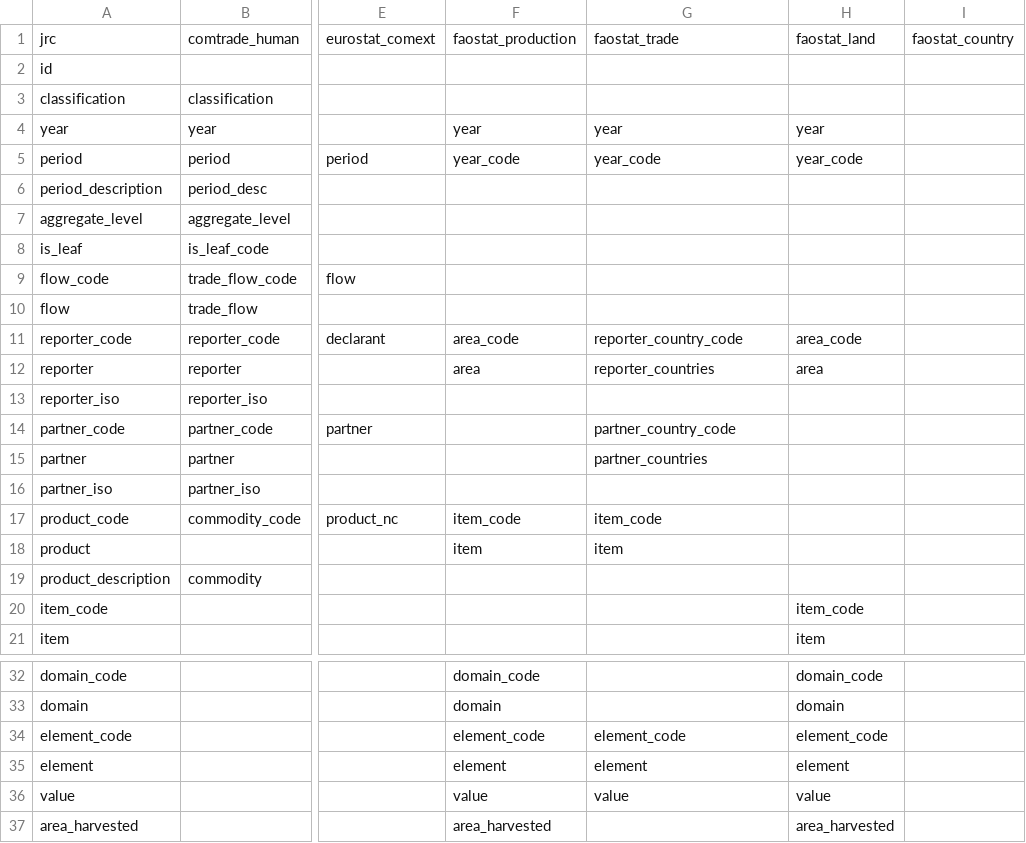
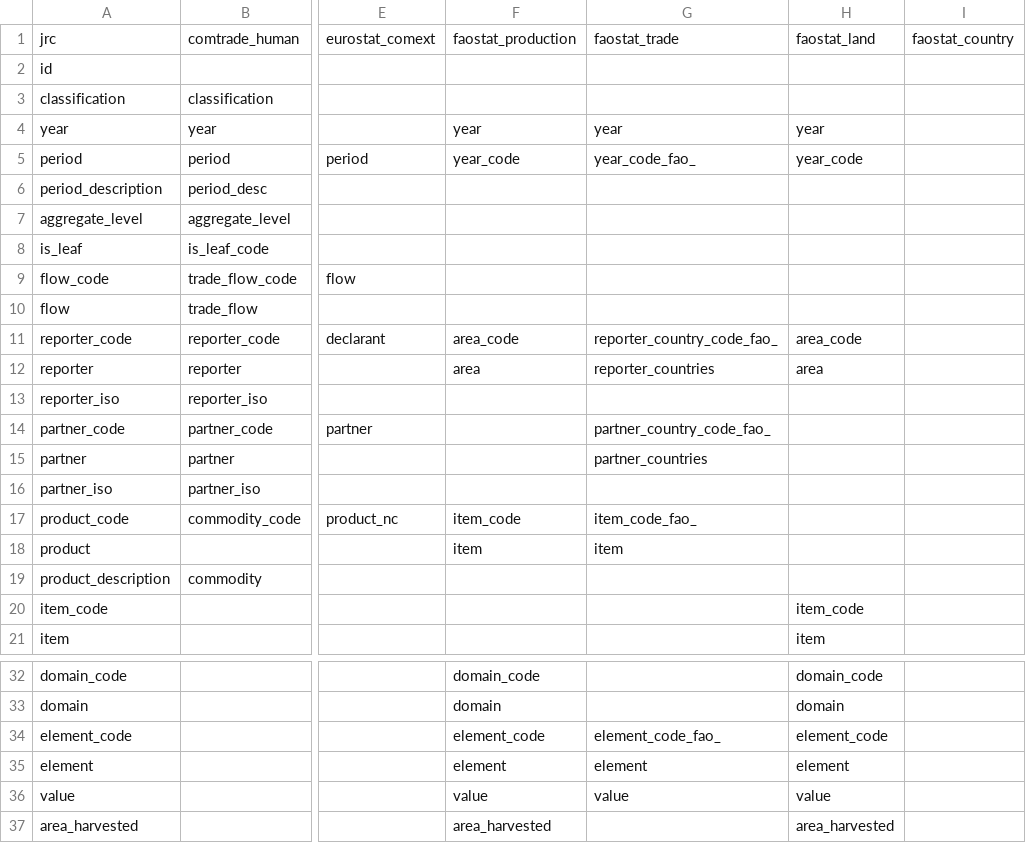
Before and after one commit to paulrougieux/biotrade, a CSV file: biotrade/config_data/column_names.csv, drawn as a sheet; only a part is shown, gaps mark what is left out; the diff names each change by its address in the sheet, - before the commit and + after, or states it on an @@ line.

Commit message:
#80 add a column check to sanitize variable names method

```diff
--- a/biotrade/config_data/column_names.csv
+++ b/biotrade/config_data/column_names.csv
-G5: year_code
+G5: year_code_fao_
-G11: reporter_country_code
+G11: reporter_country_code_fao_
-G14: partner_country_code
+G14: partner_country_code_fao_
-G17: item_code
+G17: item_code_fao_
-G34: element_code
+G34: element_code_fao_
```
Also changed, not shown: 1 other file.
